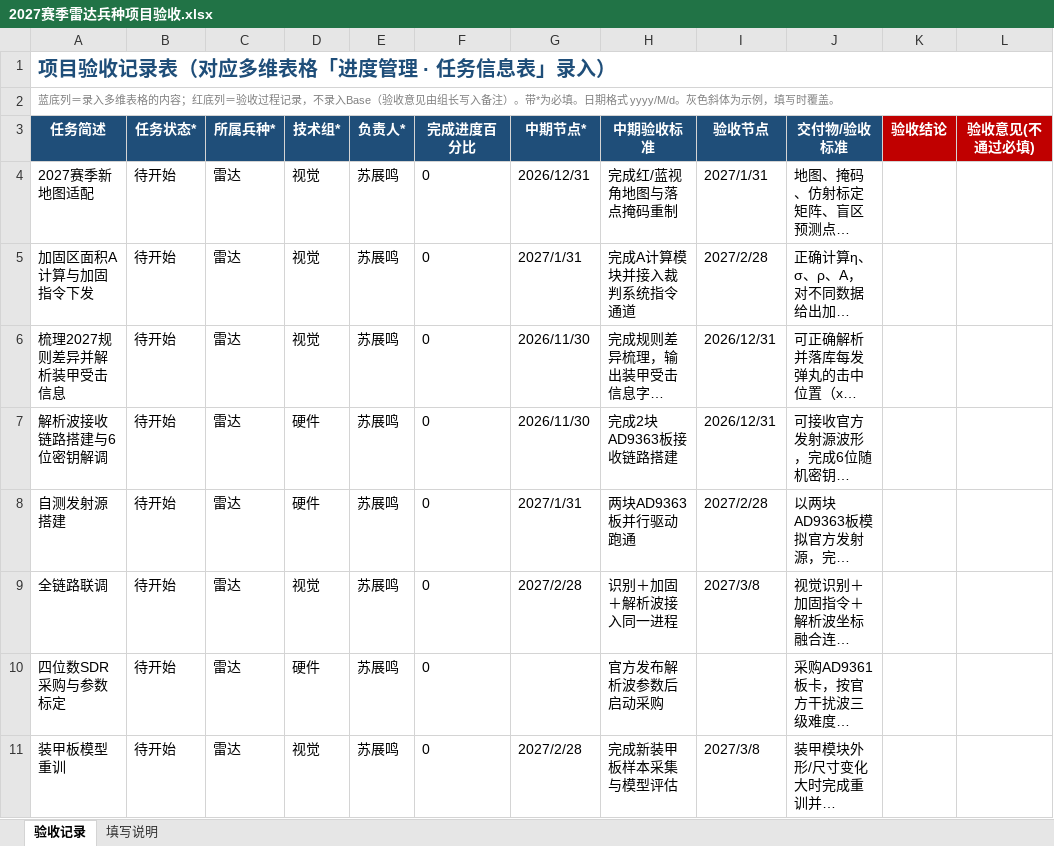
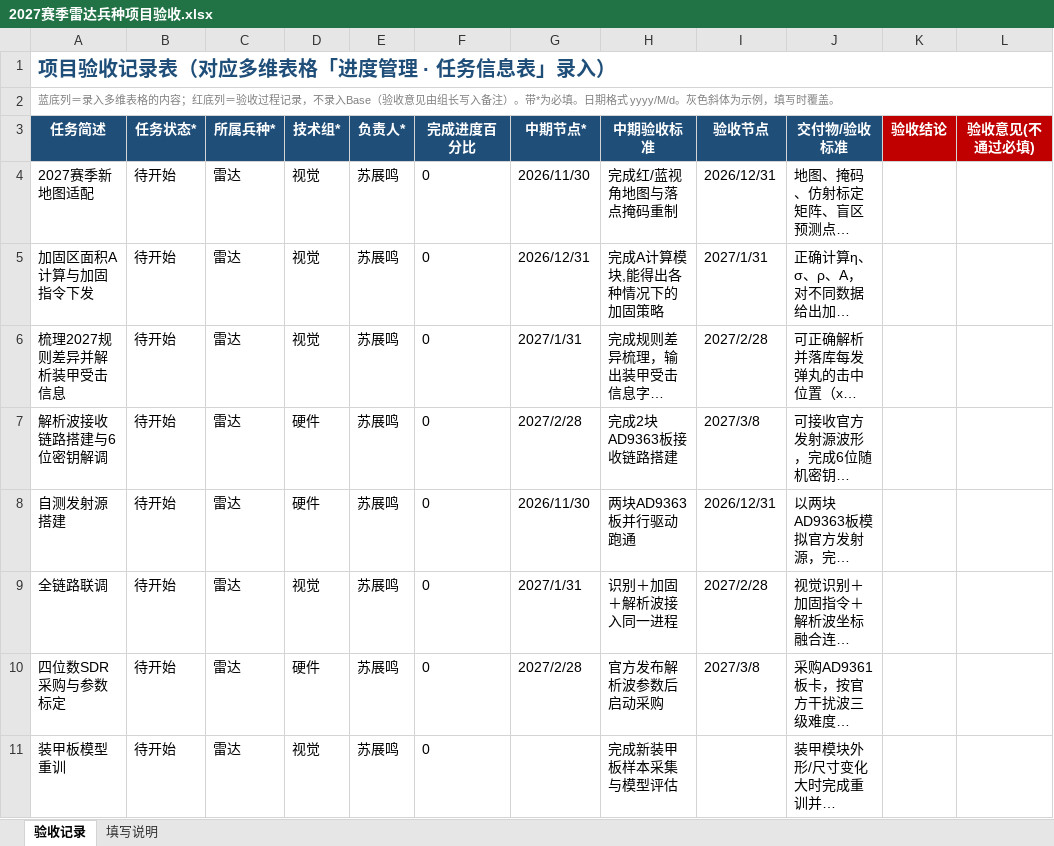
Before and after one commit to moyunliuyin/PFA_radar-2026, an Excel workbook: 2027赛季雷达兵种项目验收.xlsx, sheet 验收记录, drawn as a sheet; only a part is shown; long unchanged cells end in …; values as stored, in another font and other column widths than the file's, no borders; the diff names each change by its address in the sheet, - before the commit and + after, or states it on an @@ line.

Commit message:
docs: 验收记录表日期按行固定，仅移动任务内容

```diff
--- a/2027赛季雷达兵种项目验收.xlsx (sheet 验收记录)
+++ b/2027赛季雷达兵种项目验收.xlsx (sheet 验收记录)
-G4 (中期节点*): 2026/12/31
+G4 (中期节点*): 2026/11/30
-I4 (验收节点): 2027/1/31
+I4 (验收节点): 2026/12/31
-G5 (中期节点*): 2027/1/31
+G5 (中期节点*): 2026/12/31
-H5 (中期验收标准): 完成A计算模块并接入裁判系统指令通道
+H5 (中期验收标准): 完成A计算模块,能得出各种情况下的加固策略
-I5 (验收节点): 2027/2/28
+I5 (验收节点): 2027/1/31
-G6 (中期节点*): 2026/11/30
+G6 (中期节点*): 2027/1/31
-I6 (验收节点): 2026/12/31
+I6 (验收节点): 2027/2/28
-G7 (中期节点*): 2026/11/30
+G7 (中期节点*): 2027/2/28
-I7 (验收节点): 2026/12/31
+I7 (验收节点): 2027/3/8
-G8 (中期节点*): 2027/1/31
+G8 (中期节点*): 2026/11/30
-I8 (验收节点): 2027/2/28
+I8 (验收节点): 2026/12/31
-G9 (中期节点*): 2027/2/28
+G9 (中期节点*): 2027/1/31
-I9 (验收节点): 2027/3/8
+I9 (验收节点): 2027/2/28
-G10 (中期节点*): (empty)
+G10 (中期节点*): 2027/2/28
-I10 (验收节点): (empty)
+I10 (验收节点): 2027/3/8
-G11 (中期节点*): 2027/2/28
+G11 (中期节点*): (empty)
-I11 (验收节点): 2027/3/8
+I11 (验收节点): (empty)
```
